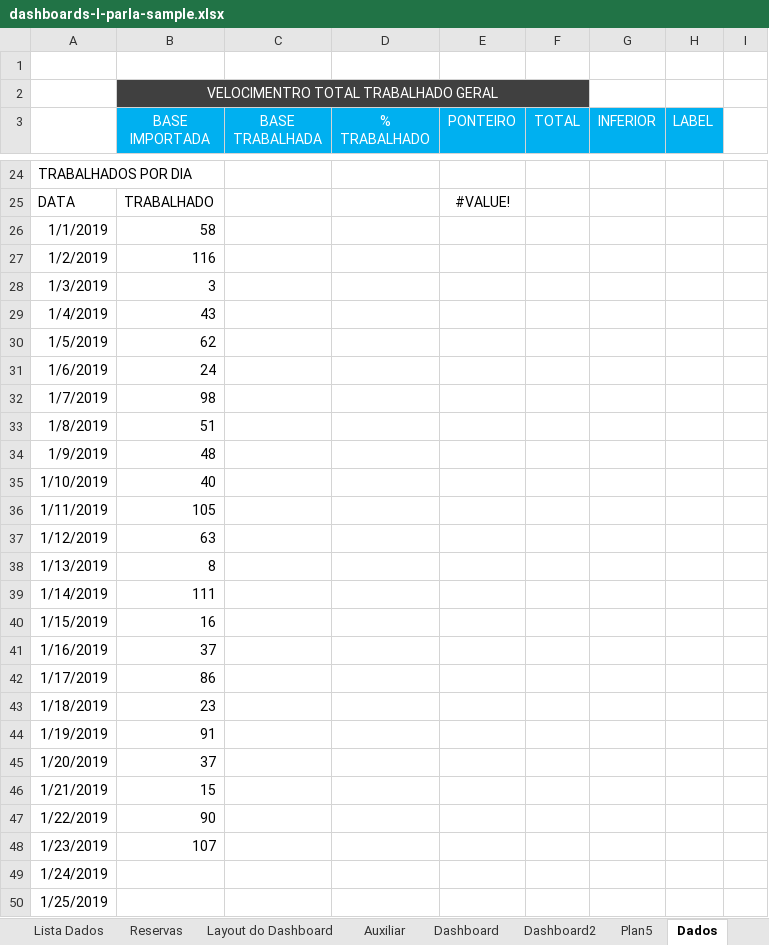
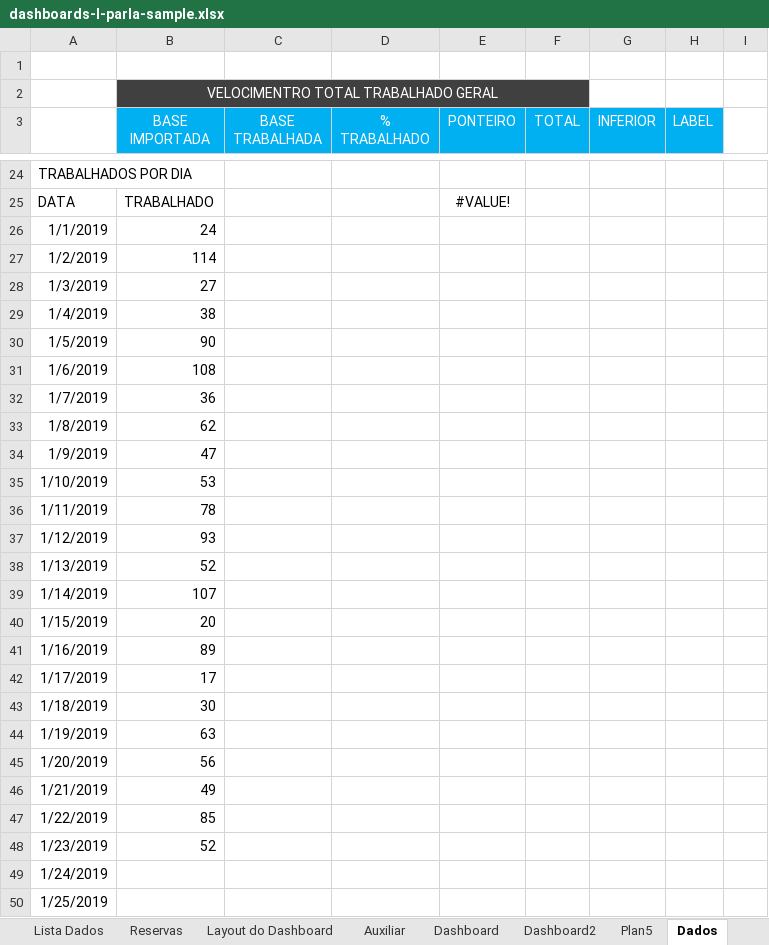
Before and after one commit to jsilvamoises/excel_files, an Excel workbook: Dashboards/dashboards-I-parla-sample.xlsx, sheet Dados, drawn as a sheet; only a part is shown, gaps mark what is left out; values as stored, in another font and other column widths than the file's, no borders; charts and pictures and conditional formats not drawn; the diff covers the shown part only; the diff names each change by its address in the sheet, - before the commit and + after, or states it on an @@ line.

```diff
--- a/Dashboards/dashboards-I-parla-sample.xlsx (sheet Dados)
+++ b/Dashboards/dashboards-I-parla-sample.xlsx (sheet Dados)
-B26 (BASE IMPORTADA): 58
+B26 (BASE IMPORTADA): 24
-B27 (BASE IMPORTADA): 116
+B27 (BASE IMPORTADA): 114
-B28 (BASE IMPORTADA): 3
+B28 (BASE IMPORTADA): 27
-B29 (BASE IMPORTADA): 43
+B29 (BASE IMPORTADA): 38
-B30 (BASE IMPORTADA): 62
+B30 (BASE IMPORTADA): 90
-B31 (BASE IMPORTADA): 24
+B31 (BASE IMPORTADA): 108
-B32 (BASE IMPORTADA): 98
+B32 (BASE IMPORTADA): 36
-B33 (BASE IMPORTADA): 51
+B33 (BASE IMPORTADA): 62
-B34 (BASE IMPORTADA): 48
+B34 (BASE IMPORTADA): 47
-B35 (BASE IMPORTADA): 40
+B35 (BASE IMPORTADA): 53
-B36 (BASE IMPORTADA): 105
+B36 (BASE IMPORTADA): 78
-B37 (BASE IMPORTADA): 63
+B37 (BASE IMPORTADA): 93
-B38 (BASE IMPORTADA): 8
+B38 (BASE IMPORTADA): 52
-B39 (BASE IMPORTADA): 111
+B39 (BASE IMPORTADA): 107
-B40 (BASE IMPORTADA): 16
+B40 (BASE IMPORTADA): 20
-B41 (BASE IMPORTADA): 37
+B41 (BASE IMPORTADA): 89
-B42 (BASE IMPORTADA): 86
+B42 (BASE IMPORTADA): 17
-B43 (BASE IMPORTADA): 23
+B43 (BASE IMPORTADA): 30
-B44 (BASE IMPORTADA): 91
+B44 (BASE IMPORTADA): 63
-B45 (BASE IMPORTADA): 37
+B45 (BASE IMPORTADA): 56
-B46 (BASE IMPORTADA): 15
+B46 (BASE IMPORTADA): 49
-B47 (BASE IMPORTADA): 90
+B47 (BASE IMPORTADA): 85
-B48 (BASE IMPORTADA): 107
+B48 (BASE IMPORTADA): 52
```
Also changed, not shown: 23 edited cells elsewhere in this sheet, sheet Plan4, charts or pictures, 1 other file.
